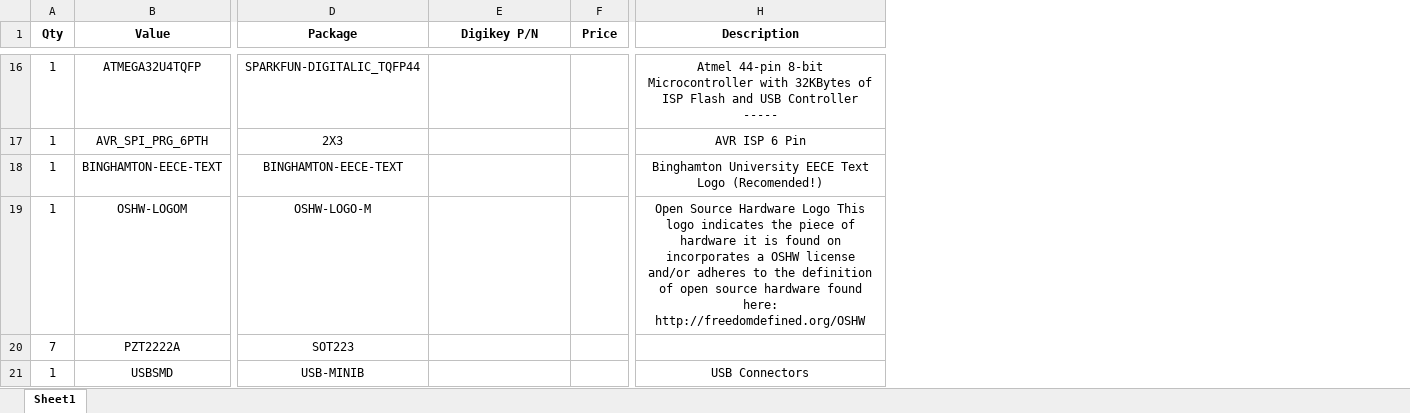
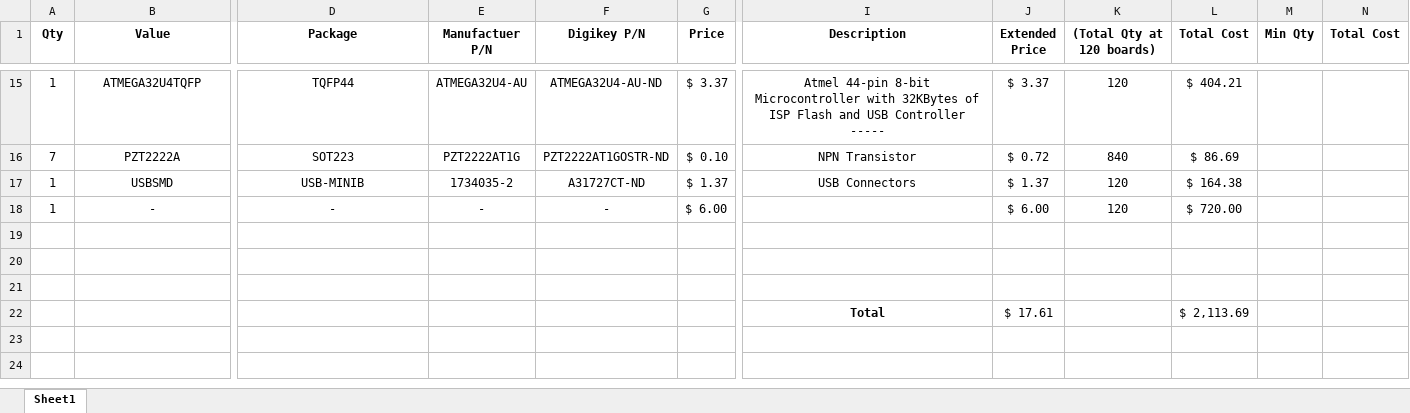
Before and after one commit to ktemkin-archive/JD-beacon-board, an Excel workbook: pcb_hardware/bill_of_materials.xlsx, sheet Sheet1, drawn as a sheet; only a part is shown, gaps mark what is left out; values as stored, in another font and other column widths than the file's, no borders; removed rows and columns are numbered as before the commit, all else as after; rows hold the shown columns only; the diff covers the shown part only; the diff names each change by its address in the sheet, - before the commit and + after, or states it on an @@ line.

```diff
--- a/pcb_hardware/bill_of_materials.xlsx (sheet Sheet1)
+++ b/pcb_hardware/bill_of_materials.xlsx (sheet Sheet1)
+column E (Manufactuer P/N), rows 15-17: ATMEGA32U4-AU | PZT2222AT1G | 1734035-2
+column J (Extended Price), rows 15-17: $ 3.37 | $ 0.72 | $ 1.37
+column K ((Total Qty at 120 boards)), rows 15-17: 120 | 840 | 120
+column L (Total Cost), rows 15-17: $ 404.21 | $ 86.69 | $ 164.38
+column M (Min Qty), empty
+column N (Total Cost), empty
-D15 (Package): SPARKFUN-DIGITALIC_TQFP44
+D15 (Package): TQFP44
-F15 (Digikey P/N): (empty)
+F15 (Digikey P/N): ATMEGA32U4-AU-ND
-G15 (Price): (empty)
+G15 (Price): $ 3.37
-row 17: 1 | AVR_SPI_PRG_6PTH | 2X3 |  |  | AVR ISP 6 Pin
-row 18: 1 | BINGHAMTON-EECE-TEXT | BINGHAMTON-EECE-TEXT |  |  | Binghamton University EECE Text Logo (Recomended!)
-row 19: 1 | OSHW-LOGOM | OSHW-LOGO-M |  |  | Open Source Hardware Logo This logo indicates the piece of hardware it is found on incorporates a OSHW license and/or adheres to the definition of open source hardware found here: http://freedomdefined.org/OSHW
-F16 (Digikey P/N): (empty)
+F16 (Digikey P/N): PZT2222AT1GOSTR-ND
-G16 (Price): (empty)
+G16 (Price): $ 0.10
-I16 (Description): (empty)
+I16 (Description): NPN Transistor
-F17 (Digikey P/N): (empty)
+F17 (Digikey P/N): A31727CT-ND
-G17 (Price): (empty)
+G17 (Price): $ 1.37
+row 18: 1 | - | - | - | - | $ 6.00 |  | $ 6.00 | 120 | $ 720.00
+row 19: (empty)
+row 20: (empty)
+row 21: (empty)
+row 22:  |  |  |  |  |  | Total | $ 17.61 |  | $ 2,113.69
```
Also changed, not shown: 1 removed row and 29 edited cells elsewhere in this sheet.
